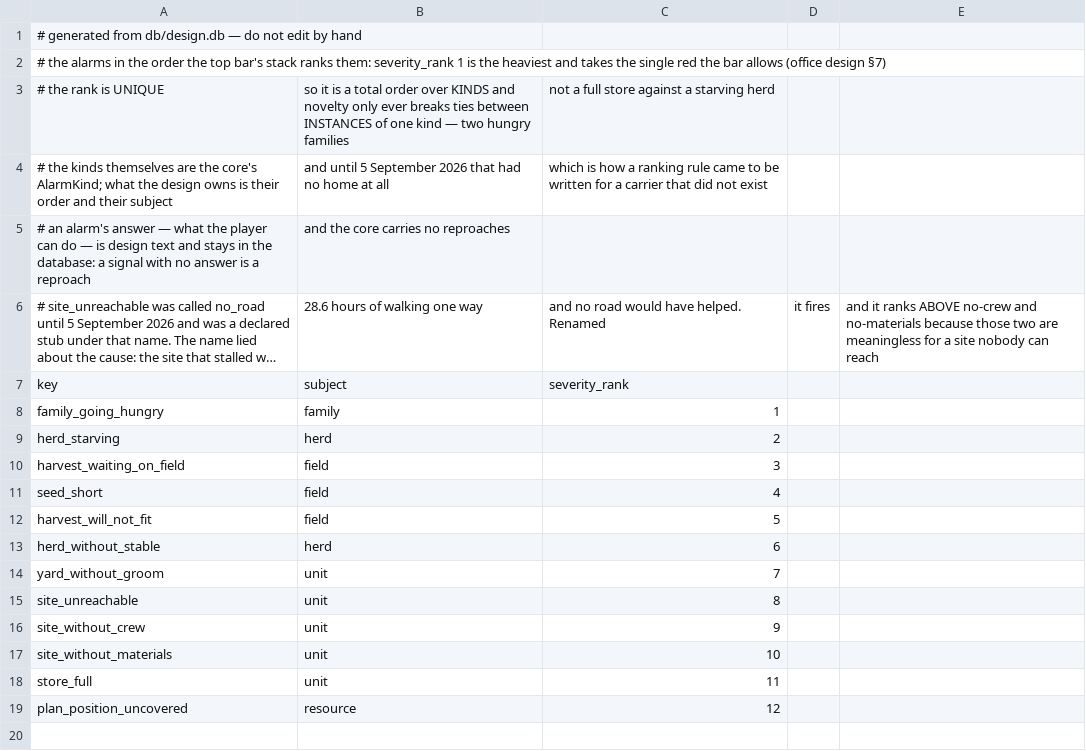
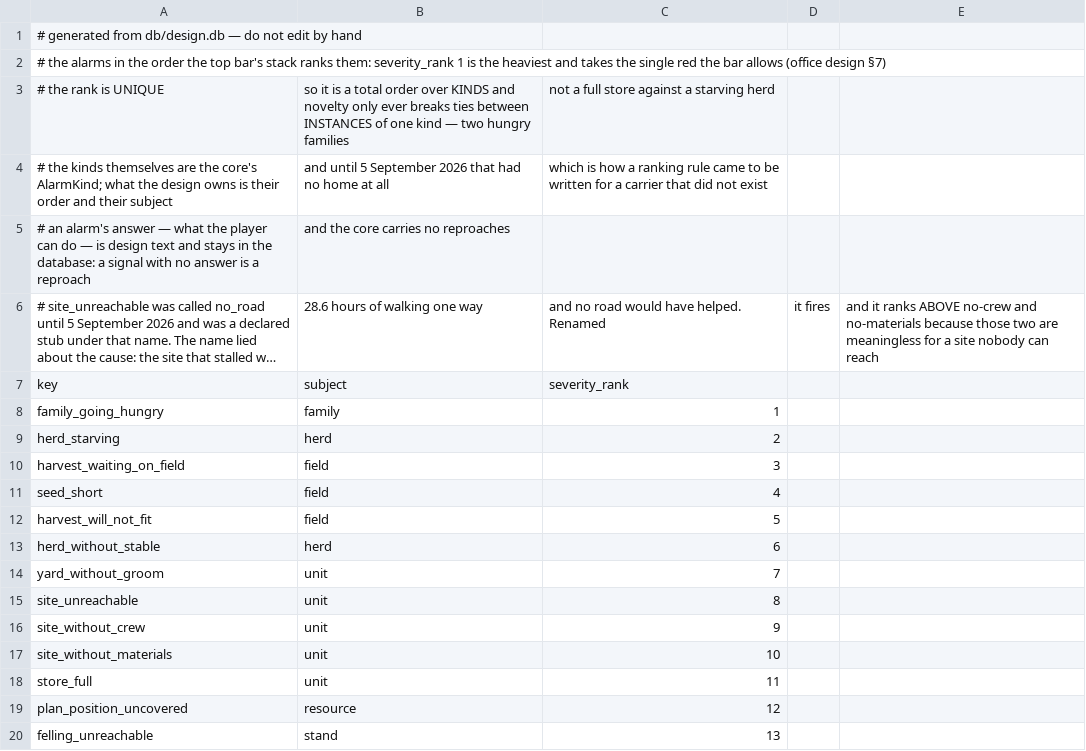
Before and after one commit to algb006/kolkhoz_root, a CSV file: tables/alarms.csv, drawn as a sheet; long unchanged cells end in ….

```diff
--- a/tables/alarms.csv
+++ b/tables/alarms.csv
@@ -19 +19,2 @@ store_full,unit,11
 plan_position_uncovered,resource,12
+felling_unreachable,stand,13
```
Also changed, not shown: tables/unit_level_cost.csv, 14 other files.
